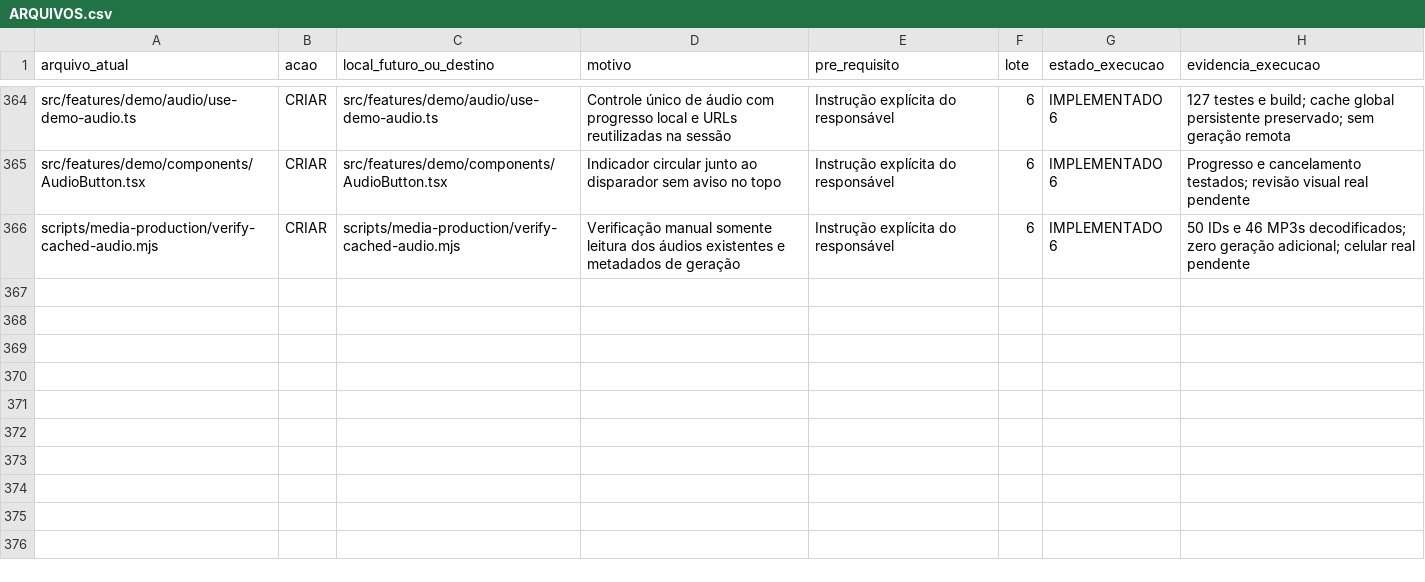
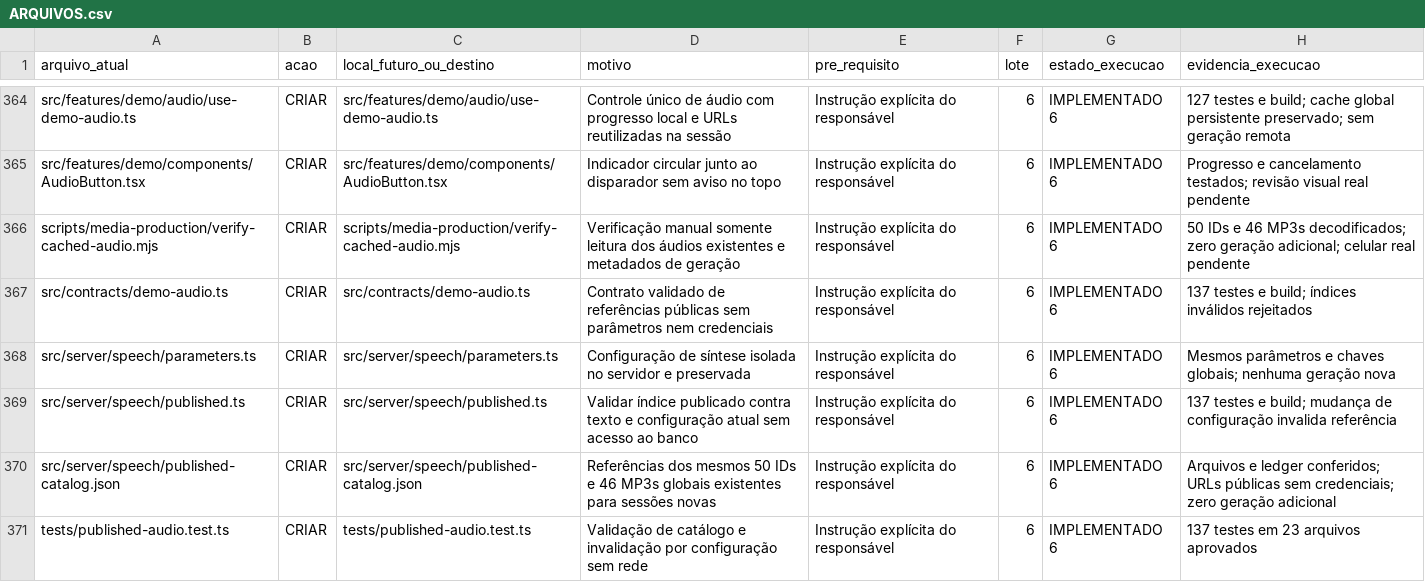
Before and after one commit to Roger-NL/sistemaselsegredo, a CSV file: docs/plano-nova-demo/ARQUIVOS.csv, drawn as a sheet; only a part is shown, gaps mark what is left out; the diff names each change by its address in the sheet, - before the commit and + after, or states it on an @@ line.

Commit message:
fix: remove database waits from published audio playback

```diff
--- a/docs/plano-nova-demo/ARQUIVOS.csv
+++ b/docs/plano-nova-demo/ARQUIVOS.csv
+row 367: src/contracts/demo-audio.ts | CRIAR | src/contracts/demo-audio.ts | Contrato validado de referências públicas sem parâmetros nem credenciais | Instrução explícita do responsável | 6 | IMPLEMENTADO 6 | 137 testes e build; índices inválidos rejeitados
+row 368: src/server/speech/parameters.ts | CRIAR | src/server/speech/parameters.ts | Configuração de síntese isolada no servidor e preservada | Instrução explícita do responsável | 6 | IMPLEMENTADO 6 | Mesmos parâmetros e chaves globais; nenhuma geração nova
+row 369: src/server/speech/published.ts | CRIAR | src/server/speech/published.ts | Validar índice publicado contra texto e configuração atual sem acesso ao banco | Instrução explícita do responsável | 6 | IMPLEMENTADO 6 | 137 testes e build; mudança de configuração invalida referência
+row 370: src/server/speech/published-catalog.json | CRIAR | src/server/speech/published-catalog.json | Referências dos mesmos 50 IDs e 46 MP3s globais existentes para sessões novas | Instrução explícita do responsável | 6 | IMPLEMENTADO 6 | Arquivos e ledger conferidos; URLs públicas sem credenciais; zero geração adicional
+row 371: tests/published-audio.test.ts | CRIAR | tests/published-audio.test.ts | Validação de catálogo e invalidação por configuração sem rede | Instrução explícita do responsável | 6 | IMPLEMENTADO 6 | 137 testes em 23 arquivos aprovados
```
Also changed, not shown: 20 other files.
